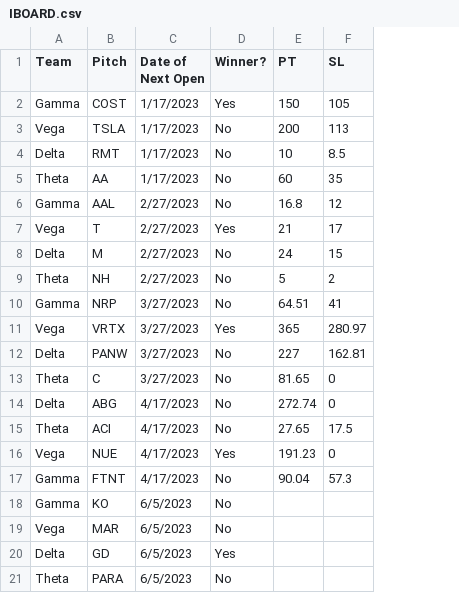
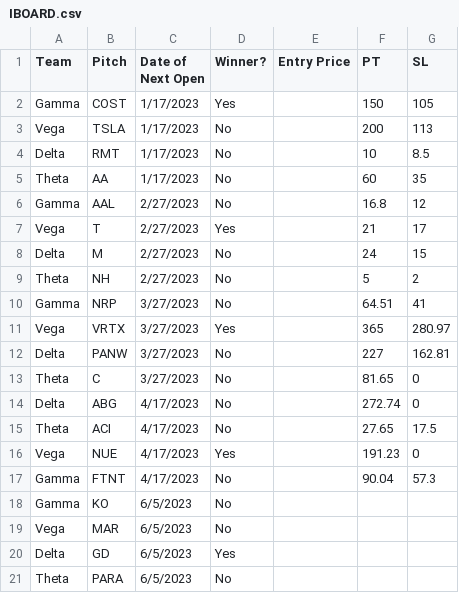
Before and after one commit to ecmgdashboard/ecmgCompAn, a CSV file: IBOARD.csv, drawn as a sheet; the diff names each change by its address in the sheet, - before the commit and + after, or states it on an @@ line.

Commit message:
Update Data and Implement Entry Price in Team Rankings

```diff
--- a/IBOARD.csv
+++ b/IBOARD.csv
+column E (Entry Price), empty
```
Also changed, not shown: 1 other file.
